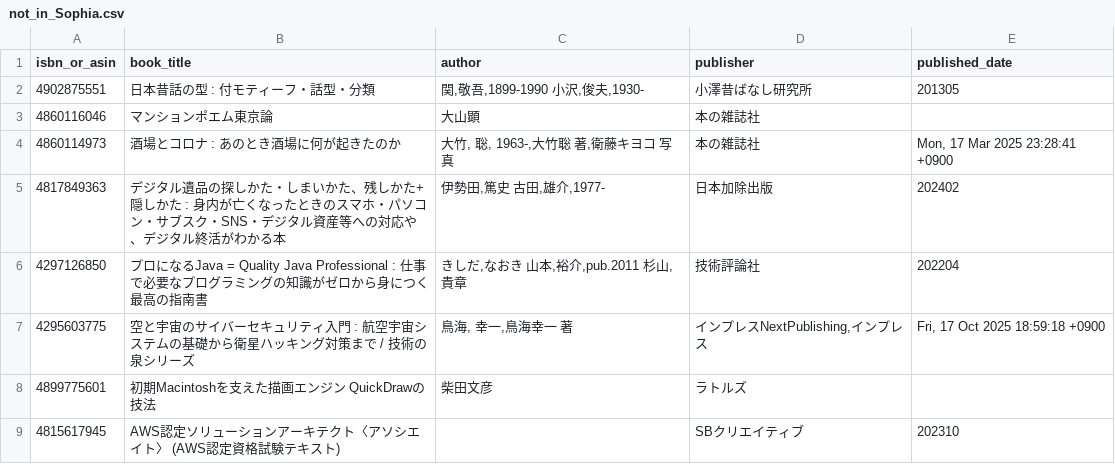
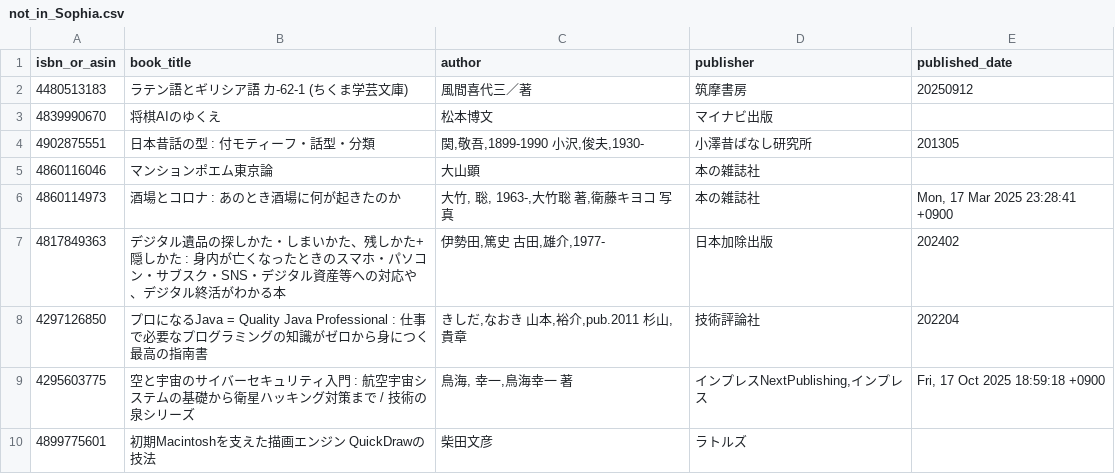
Before and after one commit to stepney141/bookmeter, a CSV file: csv/not_in_Sophia.csv, drawn as a sheet; only a part is shown; the shorter side is filled out with more unchanged rows.

```diff
--- a/csv/not_in_Sophia.csv
+++ b/csv/not_in_Sophia.csv
@@ -1,2 +1,4 @@
 isbn_or_asin,book_title,author,publisher,published_date
+4480513183,ラテン語とギリシア語 カ-62-1 (ちくま学芸文庫),風間喜代三／著,筑摩書房,20250912
+4839990670,将棋AIのゆくえ,松本博文,マイナビ出版,
 4902875551,日本昔話の型 : 付モティーフ・話型・分類,"関,敬吾,1899-1990 小沢,俊夫,1930-",小澤昔ばなし研究所,201305
```
Also changed, not shown: csv/bookmeter_wish_books.csv, csv/in_Sophia.csv, 5 other files.
